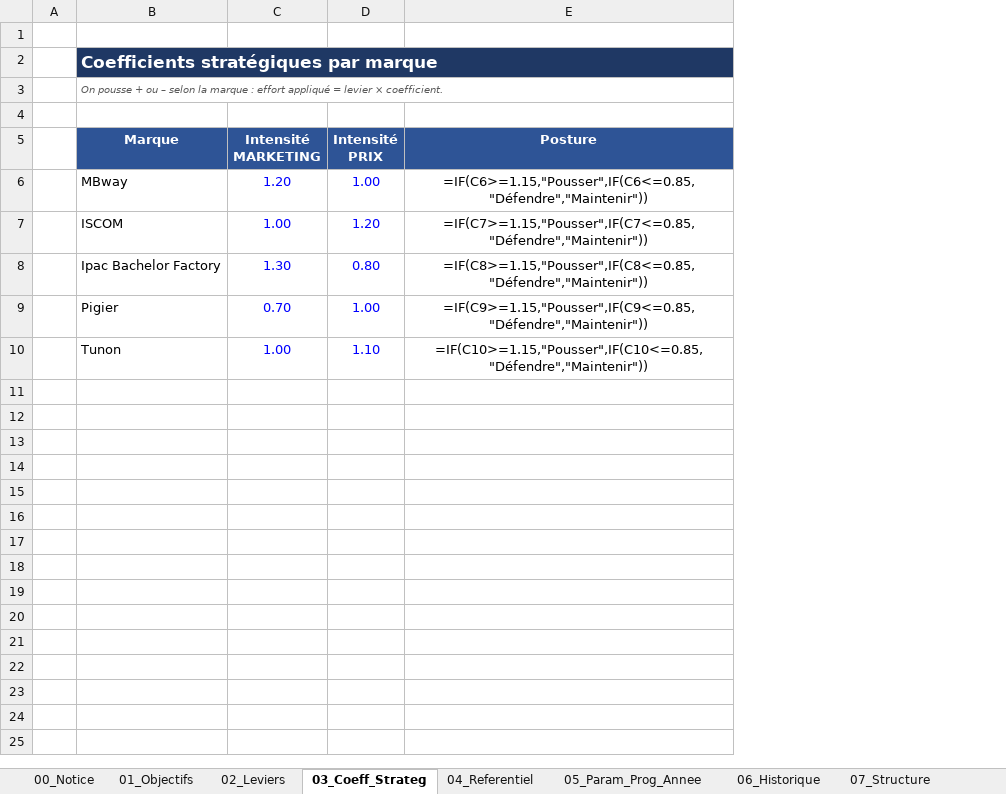
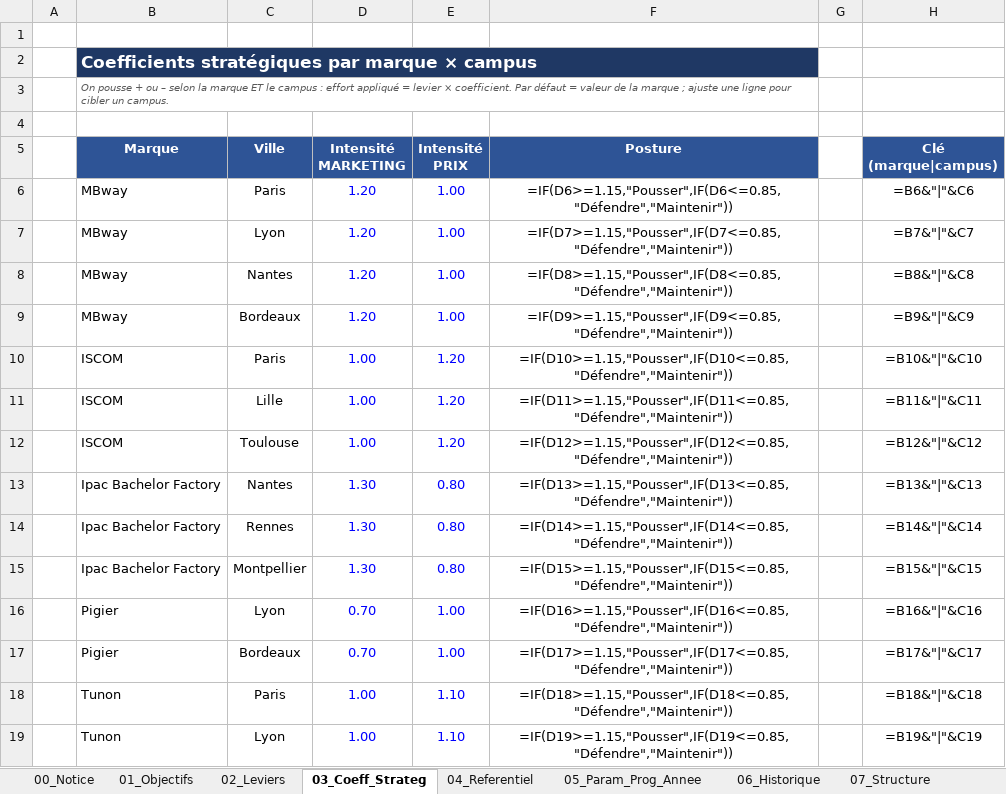
Before and after one commit to elmeziatims-art/demo5, an Excel workbook: eduservices/EDUSERVICES_Modele_Pilotage_Budget.xlsx, sheet 03_Coeff_Strateg, drawn as a sheet; values as stored, in another font and other column widths than the file's, no borders; formulas without a stored value are shown as written; addresses are those after the commit; the diff names each change by its address in the sheet, - before the commit and + after, or states it on an @@ line.

```diff
--- a/eduservices/EDUSERVICES_Modele_Pilotage_Budget.xlsx (sheet 03_Coeff_Strateg)
+++ b/eduservices/EDUSERVICES_Modele_Pilotage_Budget.xlsx (sheet 03_Coeff_Strateg)
+column C (Ville), row 6: Paris; row 10: Paris; row 13: Nantes; row 16: Lyon; row 18: Paris
+column G, empty
+column H (Clé (marque|campus)), row 6: =B6&"|"&C6; row 10: =B10&"|"&C10; row 13: =B13&"|"&C13; row 16: =B16&"|"&C16; row 18: =B18&"|"&C18
-B2 (Marque): Coefficients stratégiques par marque
+B2 (Marque): Coefficients stratégiques par marque × campus
-B3 (Marque): …la marque : effort appliqué = levier × coefficient.
+B3 (Marque): …la marque ET le campus : effort appliqué = levier × coefficient. Par défaut = valeur de la marque ; ajuste une ligne pour cibler un campus.
-F6 (Posture): =IF(C6>=1.15,"Pousser",IF(C6<=0.85,"Défendre","Maintenir"))
+F6 (Posture): =IF(D6>=1.15,"Pousser",IF(D6<=0.85,"Défendre","Maintenir"))
+row 7:  | MBway | Lyon | 1.20 | 1.00 | =IF(D7>=1.15,"Pousser",IF(D7<=0.85,"Défendre","Maintenir")) |  | =B7&"|"&C7
+row 8:  | MBway | Nantes | 1.20 | 1.00 | =IF(D8>=1.15,"Pousser",IF(D8<=0.85,"Défendre","Maintenir")) |  | =B8&"|"&C8
+row 9:  | MBway | Bordeaux | 1.20 | 1.00 | =IF(D9>=1.15,"Pousser",IF(D9<=0.85,"Défendre","Maintenir")) |  | =B9&"|"&C9
-F10 (Posture): =IF(C7>=1.15,"Pousser",IF(C7<=0.85,"Défendre","Maintenir"))
+F10 (Posture): =IF(D10>=1.15,"Pousser",IF(D10<=0.85,"Défendre","Maintenir"))
+row 11:  | ISCOM | Lille | 1.00 | 1.20 | =IF(D11>=1.15,"Pousser",IF(D11<=0.85,"Défendre","Maintenir")) |  | =B11&"|"&C11
+row 12:  | ISCOM | Toulouse | 1.00 | 1.20 | =IF(D12>=1.15,"Pousser",IF(D12<=0.85,"Défendre","Maintenir")) |  | =B12&"|"&C12
-F13 (Posture): =IF(C8>=1.15,"Pousser",IF(C8<=0.85,"Défendre","Maintenir"))
+F13 (Posture): =IF(D13>=1.15,"Pousser",IF(D13<=0.85,"Défendre","Maintenir"))
+row 14:  | Ipac Bachelor Factory | Rennes | 1.30 | 0.80 | =IF(D14>=1.15,"Pousser",IF(D14<=0.85,"Défendre","Maintenir")) |  | =B14&"|"&C14
+row 15:  | Ipac Bachelor Factory | Montpellier | 1.30 | 0.80 | =IF(D15>=1.15,"Pousser",IF(D15<=0.85,"Défendre","Maintenir")) |  | =B15&"|"&C15
-F16 (Posture): =IF(C9>=1.15,"Pousser",IF(C9<=0.85,"Défendre","Maintenir"))
+F16 (Posture): =IF(D16>=1.15,"Pousser",IF(D16<=0.85,"Défendre","Maintenir"))
+row 17:  | Pigier | Bordeaux | 0.70 | 1.00 | =IF(D17>=1.15,"Pousser",IF(D17<=0.85,"Défendre","Maintenir")) |  | =B17&"|"&C17
-F18 (Posture): =IF(C10>=1.15,"Pousser",IF(C10<=0.85,"Défendre","Maintenir"))
+F18 (Posture): =IF(D18>=1.15,"Pousser",IF(D18<=0.85,"Défendre","Maintenir"))
+row 19:  | Tunon | Lyon | 1.00 | 1.10 | =IF(D19>=1.15,"Pousser",IF(D19<=0.85,"Défendre","Maintenir")) |  | =B19&"|"&C19
```
Also changed, not shown: sheet 08_Moteur, sheet 05_Param_Prog_Annee, sheet 00_Notice, sheet 07_Structure, sheet 06_Historique, sheet 11_Simulateur, other sheet tabs, 3 other files.
